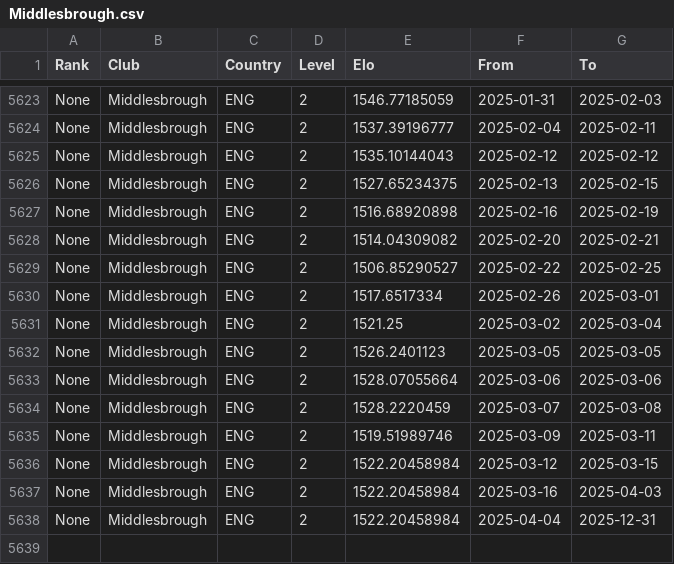
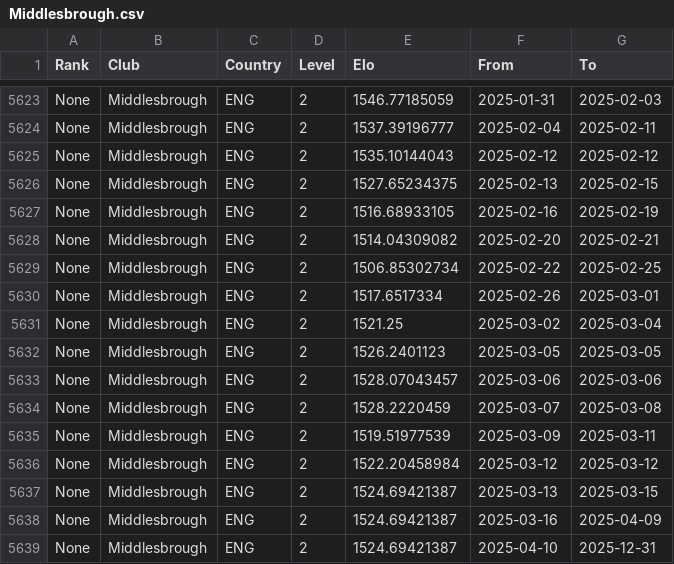
Before and after one commit to AreedAdmin/football-match-pred, a CSV file: data/raw_data/elo_ratings/Middlesbrough.csv, drawn as a sheet; only a part is shown, gaps mark what is left out.

```diff
--- a/data/raw_data/elo_ratings/Middlesbrough.csv
+++ b/data/raw_data/elo_ratings/Middlesbrough.csv
@@ -5626,5 +5626,5 @@ None,Middlesbrough,ENG,2,1535.10144043,2025-02-12,2025-02-12
 None,Middlesbrough,ENG,2,1527.65234375,2025-02-13,2025-02-15
-None,Middlesbrough,ENG,2,1516.68920898,2025-02-16,2025-02-19
+None,Middlesbrough,ENG,2,1516.68933105,2025-02-16,2025-02-19
 None,Middlesbrough,ENG,2,1514.04309082,2025-02-20,2025-02-21
-None,Middlesbrough,ENG,2,1506.85290527,2025-02-22,2025-02-25
+None,Middlesbrough,ENG,2,1506.85302734,2025-02-22,2025-02-25
 None,Middlesbrough,ENG,2,1517.6517334,2025-02-26,2025-03-01
@@ -5632,7 +5632,8 @@ None,Middlesbrough,ENG,2,1521.25,2025-03-02,2025-03-04
 None,Middlesbrough,ENG,2,1526.2401123,2025-03-05,2025-03-05
-None,Middlesbrough,ENG,2,1528.07055664,2025-03-06,2025-03-06
+None,Middlesbrough,ENG,2,1528.07043457,2025-03-06,2025-03-06
 None,Middlesbrough,ENG,2,1528.2220459,2025-03-07,2025-03-08
-None,Middlesbrough,ENG,2,1519.51989746,2025-03-09,2025-03-11
-None,Middlesbrough,ENG,2,1522.20458984,2025-03-12,2025-03-15
-None,Middlesbrough,ENG,2,1522.20458984,2025-03-16,2025-04-03
-None,Middlesbrough,ENG,2,1522.20458984,2025-04-04,2025-12-31
+None,Middlesbrough,ENG,2,1519.51977539,2025-03-09,2025-03-11
+None,Middlesbrough,ENG,2,1522.20458984,2025-03-12,2025-03-12
+None,Middlesbrough,ENG,2,1524.69421387,2025-03-13,2025-03-15
+None,Middlesbrough,ENG,2,1524.69421387,2025-03-16,2025-04-09
+None,Middlesbrough,ENG,2,1524.69421387,2025-04-10,2025-12-31
```
Also changed, not shown: data/raw_data/elo_ratings/Chelsea.csv, data/raw_data/elo_ratings/CrystalPalace.csv, 38 other files.
